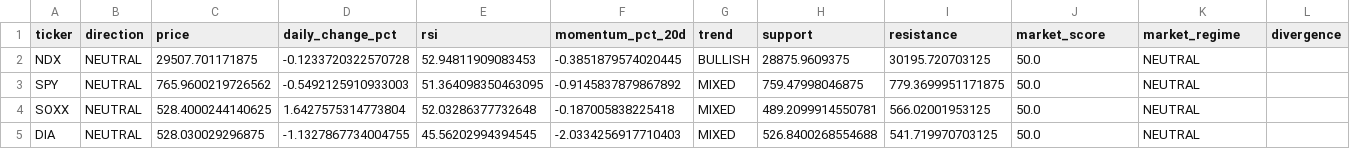
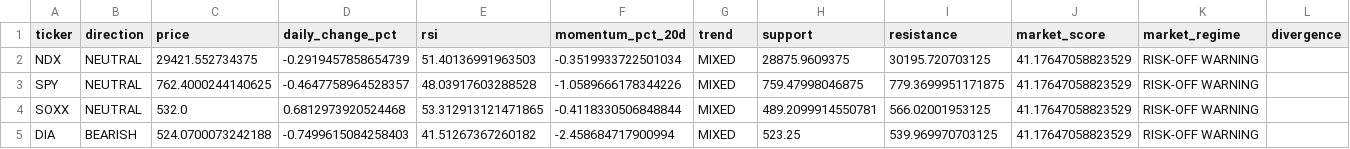
Before and after one commit to kwonbora1220/final-option-serch, a CSV file: data/analysis/market_regime_detail.csv, drawn as a sheet; only a part is shown; the diff names each change by its address in the sheet, - before the commit and + after, or states it on an @@ line.

```diff
--- a/data/analysis/market_regime_detail.csv
+++ b/data/analysis/market_regime_detail.csv
-C2 (price): 29507.701171875
+C2 (price): 29421.552734375
-D2 (daily_change_pct): -0.1233720322570728
+D2 (daily_change_pct): -0.2919457858654739
-E2 (rsi): 52.94811909083453
+E2 (rsi): 51.40136991963503
-F2 (momentum_pct_20d): -0.3851879574020445
+F2 (momentum_pct_20d): -0.3519933722501034
-G2 (trend): BULLISH
+G2 (trend): MIXED
-J2:J5 (market_score): 50.0
+J2:J5 (market_score): 41.17647058823529
-K2:K5 (market_regime): NEUTRAL
+K2:K5 (market_regime): RISK-OFF WARNING
-C3 (price): 765.9600219726562
+C3 (price): 762.4000244140625
-D3 (daily_change_pct): -0.5492125910933003
+D3 (daily_change_pct): -0.4647758964528357
-E3 (rsi): 51.364098350463095
+E3 (rsi): 48.03917603288528
-F3 (momentum_pct_20d): -0.9145837879867892
+F3 (momentum_pct_20d): -1.0589666178344226
-C4 (price): 528.4000244140625
+C4 (price): 532.0
-D4 (daily_change_pct): 1.6427575314773804
+D4 (daily_change_pct): 0.6812973920524468
-E4 (rsi): 52.03286377732648
+E4 (rsi): 53.312913121471865
-F4 (momentum_pct_20d): -0.187005838225418
+F4 (momentum_pct_20d): -0.4118330506848844
-B5 (direction): NEUTRAL
+B5 (direction): BEARISH
-C5 (price): 528.030029296875
+C5 (price): 524.0700073242188
-D5 (daily_change_pct): -1.1327867734004755
+D5 (daily_change_pct): -0.7499615084258403
-E5 (rsi): 45.56202994394545
+E5 (rsi): 41.51267367260182
-F5 (momentum_pct_20d): -2.0334256917710403
+F5 (momentum_pct_20d): -2.458684717900994
-H5 (support): 526.8400268554688
+H5 (support): 523.25
-I5 (resistance): 541.719970703125
+I5 (resistance): 539.969970703125
```
Also changed, not shown: data/analysis/decision.csv, data/analysis/final_report.csv, 6 other files.
